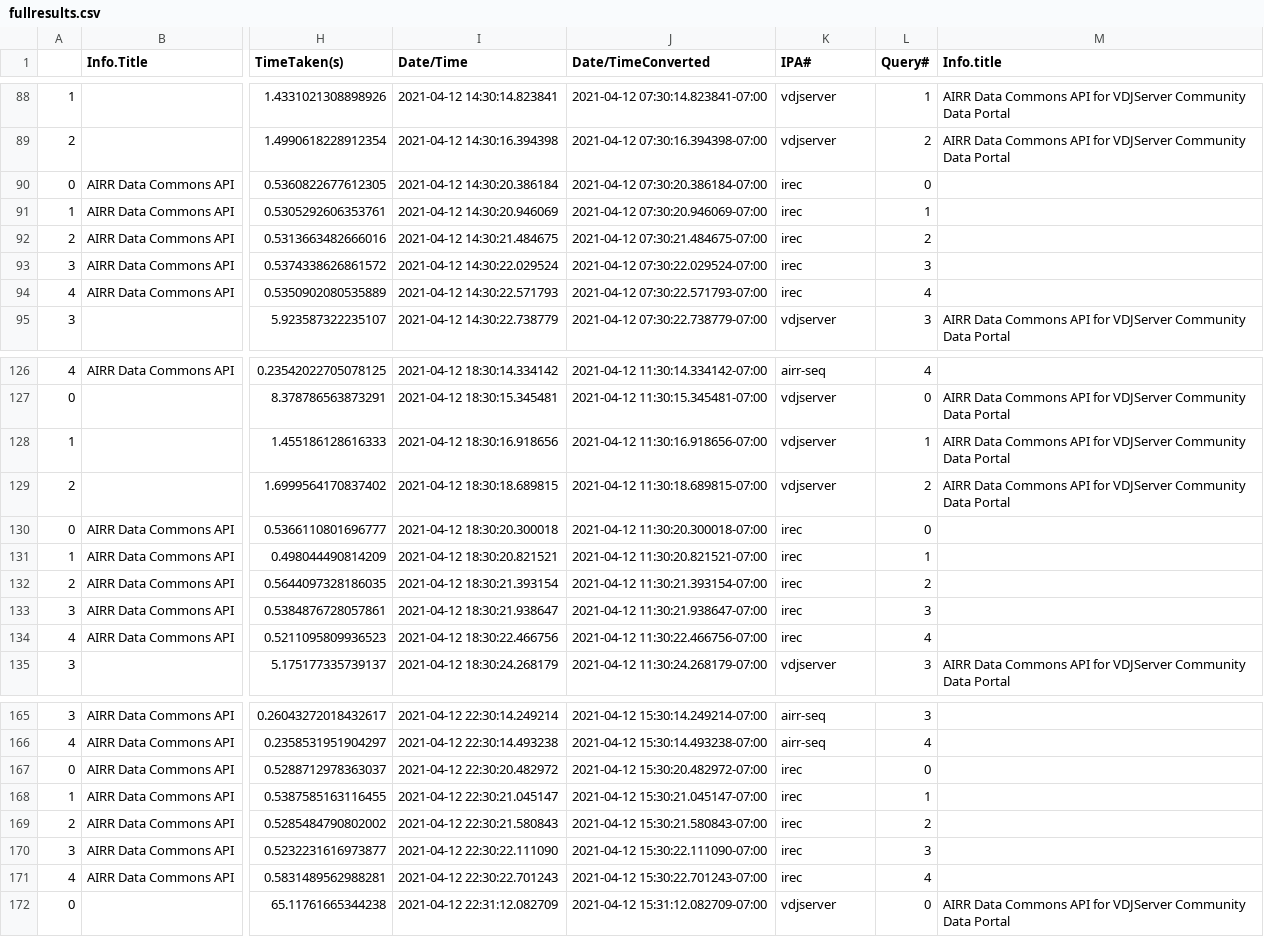
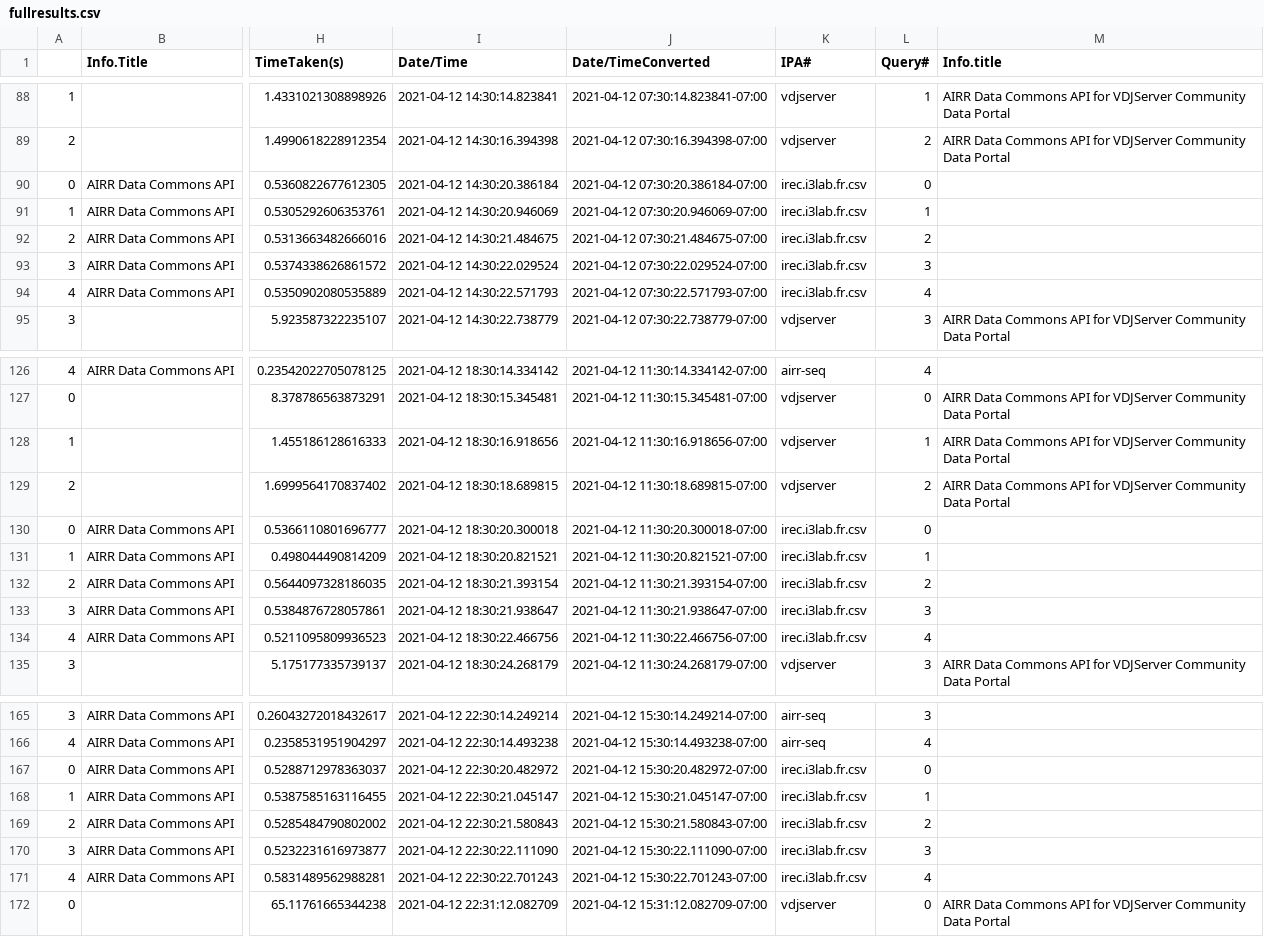
Before and after one commit to lfunderburk/ADC-API-Plots, a CSV file: ADC-API-Plots/repertoire/fullresults.csv, drawn as a sheet; only a part is shown, gaps mark what is left out; the diff covers the shown part only; the diff names each change by its address in the sheet, - before the commit and + after, or states it on an @@ line.

Commit message:
add plot from 2021-03-15 to 2021-04-16

```diff
--- a/ADC-API-Plots/repertoire/fullresults.csv
+++ b/ADC-API-Plots/repertoire/fullresults.csv
-K90:K94 (IPA#): irec
+K90:K94 (IPA#): irec.i3lab.fr.csv
-K130:K134 (IPA#): irec
+K130:K134 (IPA#): irec.i3lab.fr.csv
-K167:K171 (IPA#): irec
+K167:K171 (IPA#): irec.i3lab.fr.csv
```
Also changed, not shown: 44 edited cells elsewhere in this file.
